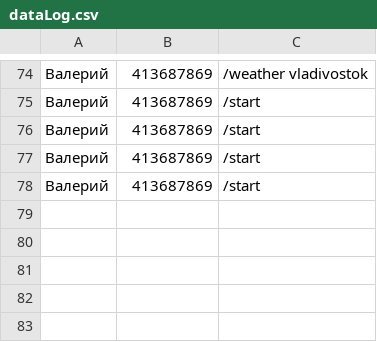
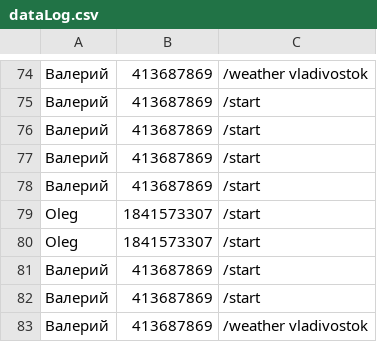
Before and after one commit to Cos125RUS/HW10-02-02-2023, a CSV file: dataLog.csv, drawn as a sheet; only a part is shown, gaps mark what is left out; the diff names each change by its address in the sheet, - before the commit and + after, or states it on an @@ line.

```diff
--- a/dataLog.csv
+++ b/dataLog.csv
+row 79: Oleg | 1841573307 | /start
+row 80: Oleg | 1841573307 | /start
+row 81: Валерий | 413687869 | /start
+row 82: Валерий | 413687869 | /start
+row 83: Валерий | 413687869 | /weather vladivostok
```
Also changed, not shown: 3 other files.
